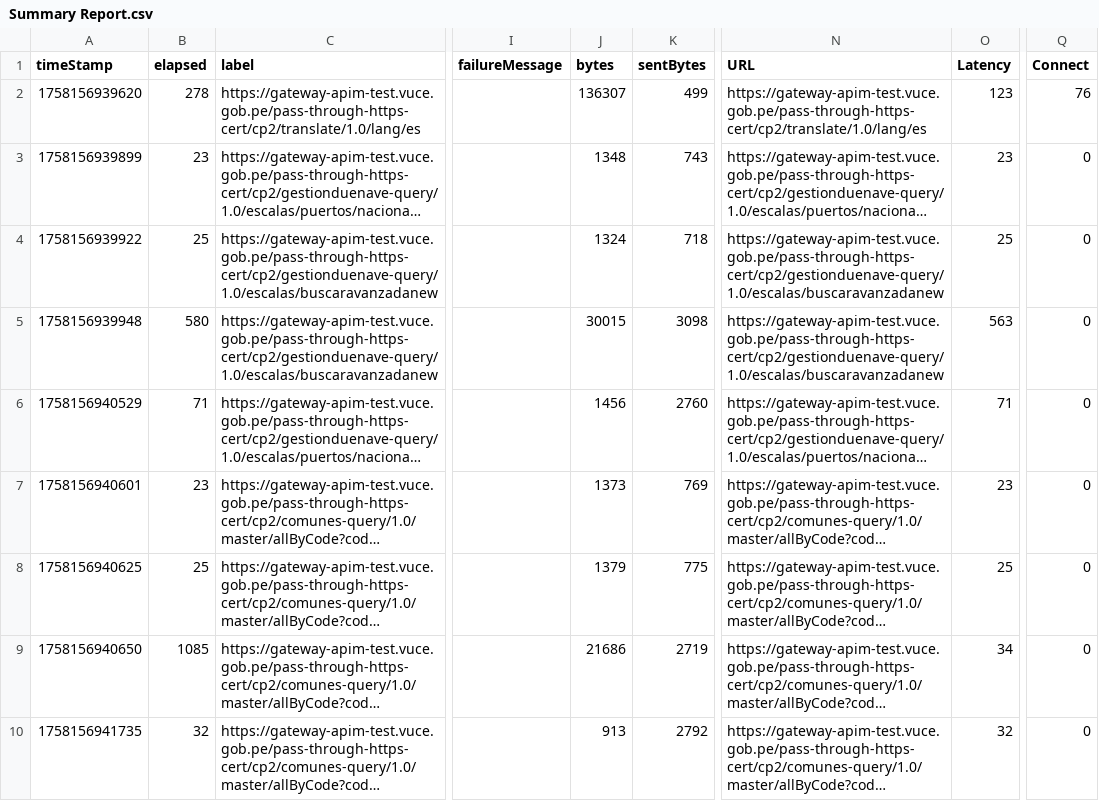
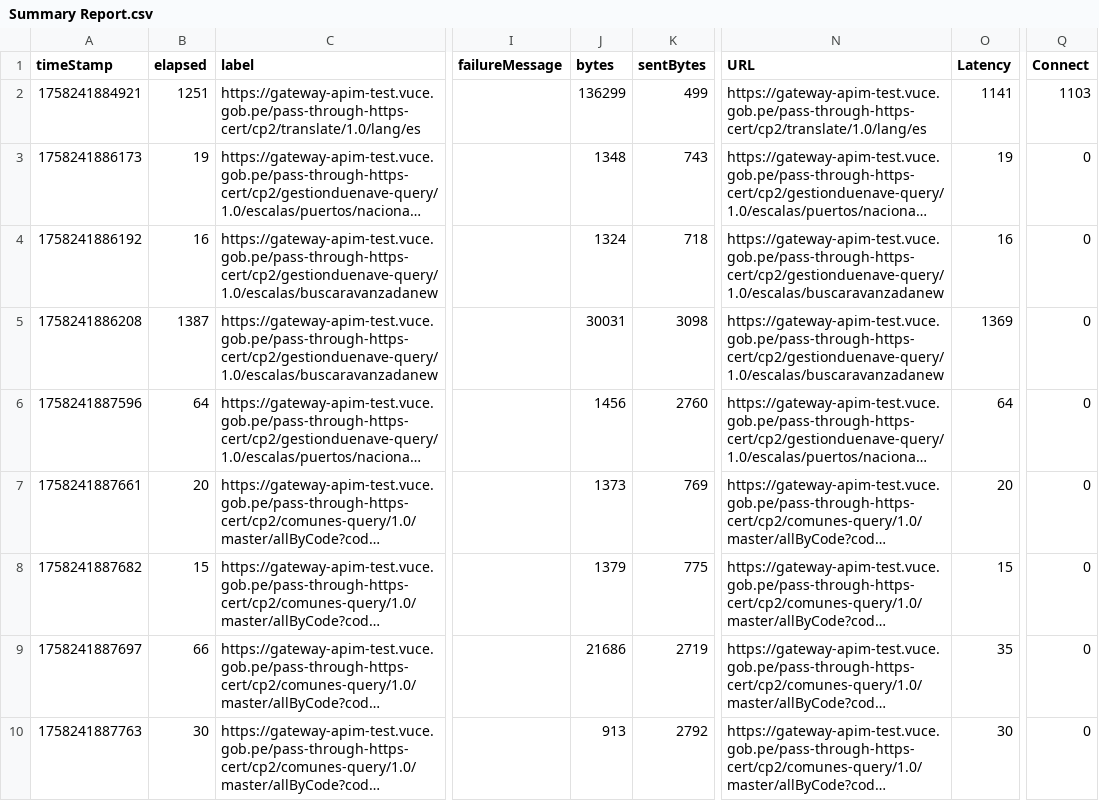
Before and after one commit to TheLastMVK/DocumentoVuce, a CSV file: PROYECTO CP/JMETER/APDEX/DUE-01-Trafico-INTERNACIONAL/reporte/DUE-01-01 Trafico Internacional - Creacion de la DUE/Summary Report.csv, drawn as a sheet; only a part is shown, gaps mark what is left out; long unchanged cells end in …; the diff covers the shown part only; the diff names each change by its address in the sheet, - before the commit and + after, or states it on an @@ line.

```diff
--- a/PROYECTO CP/JMETER/APDEX/DUE-01-Trafico-INTERNACIONAL/reporte/DUE-01-01 Trafico Internacional - Creacion de la DUE/Summary Report.csv
+++ b/PROYECTO CP/JMETER/APDEX/DUE-01-Trafico-INTERNACIONAL/reporte/DUE-01-01 Trafico Internacional - Creacion de la DUE/Summary Report.csv
-A2 (timeStamp): 1758156939620
+A2 (timeStamp): 1758241884921
-B2 (elapsed): 278
+B2 (elapsed): 1251
-J2 (bytes): 136307
+J2 (bytes): 136299
-O2 (Latency): 123
+O2 (Latency): 1141
-Q2 (Connect): 76
+Q2 (Connect): 1103
-A3 (timeStamp): 1758156939899
+A3 (timeStamp): 1758241886173
-B3 (elapsed): 23
+B3 (elapsed): 19
-O3 (Latency): 23
+O3 (Latency): 19
-A4 (timeStamp): 1758156939922
+A4 (timeStamp): 1758241886192
-B4 (elapsed): 25
+B4 (elapsed): 16
-O4 (Latency): 25
+O4 (Latency): 16
-A5 (timeStamp): 1758156939948
+A5 (timeStamp): 1758241886208
-B5 (elapsed): 580
+B5 (elapsed): 1387
-J5 (bytes): 30015
+J5 (bytes): 30031
-O5 (Latency): 563
+O5 (Latency): 1369
-A6 (timeStamp): 1758156940529
+A6 (timeStamp): 1758241887596
-B6 (elapsed): 71
+B6 (elapsed): 64
-O6 (Latency): 71
+O6 (Latency): 64
-A7 (timeStamp): 1758156940601
+A7 (timeStamp): 1758241887661
-B7 (elapsed): 23
+B7 (elapsed): 20
-O7 (Latency): 23
+O7 (Latency): 20
-A8 (timeStamp): 1758156940625
+A8 (timeStamp): 1758241887682
-B8 (elapsed): 25
+B8 (elapsed): 15
-O8 (Latency): 25
+O8 (Latency): 15
-A9 (timeStamp): 1758156940650
+A9 (timeStamp): 1758241887697
-B9 (elapsed): 1085
+B9 (elapsed): 66
-O9 (Latency): 34
+O9 (Latency): 35
-A10 (timeStamp): 1758156941735
+A10 (timeStamp): 1758241887763
-B10 (elapsed): 32
+B10 (elapsed): 30
-O10 (Latency): 32
+O10 (Latency): 30
```
Also changed, not shown: 40 edited cells elsewhere in this file, PROYECTO CP/JMETER/APDEX/DUE-01-Trafico-INTERNACIONAL/reporte/DUE-01-01 Trafico Internacional - Creacion de la DUE/ViewResultTree.csv, PROYECTO CP/JMETER/APDEX/DUE-01-Trafico-INTERNACIONAL/reporte/DUE-01-01 Trafico Internacional - Creacion de la DUE/ViewResultTree_ApdexScores.csv, 14 other files.
